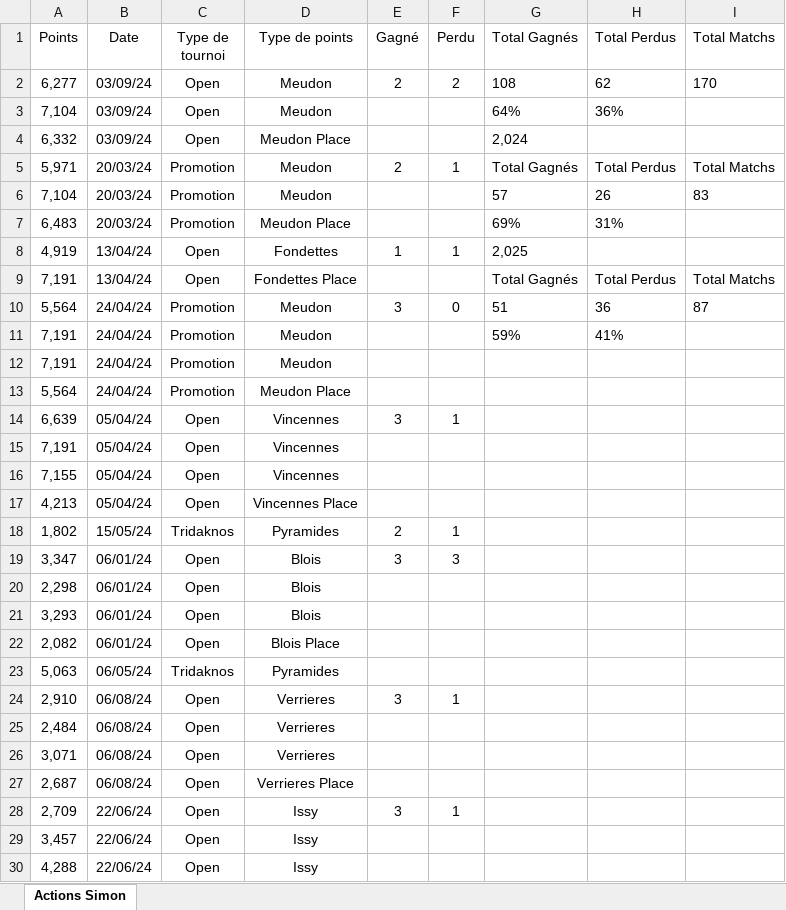
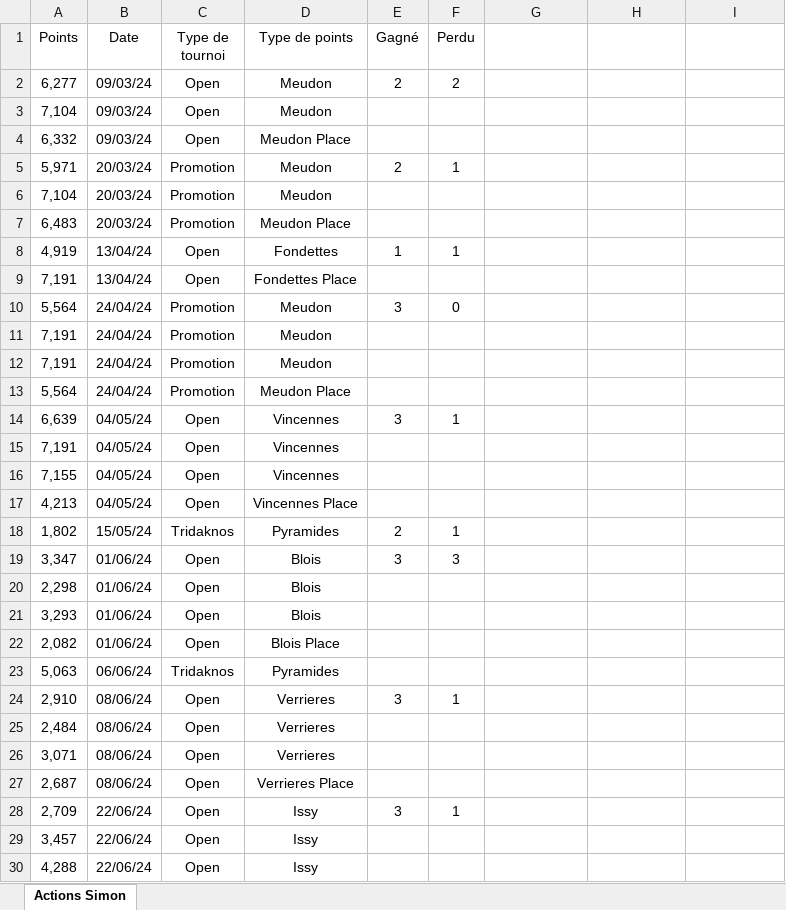
Before and after one commit to kazar-sys/Squash-Data, an Excel workbook: Data/Actions Simon.xlsx, sheet Actions Simon, drawn as a sheet; only a part is shown; values as stored, in another font and other column widths than the file's, no borders; the diff covers the shown part only; the diff names each change by its address in the sheet, - before the commit and + after, or states it on an @@ line.

```diff
--- a/Data/Actions Simon.xlsx (sheet Actions Simon)
+++ b/Data/Actions Simon.xlsx (sheet Actions Simon)
-G1: Total Gagnés
+G1: (empty)
-H1: Total Perdus
+H1: (empty)
-I1: Total Matchs
+I1: (empty)
-B2:B4 (Date): 03/09/24
+B2:B4 (Date): 09/03/24
-G2: 108
+G2: (empty)
-H2: 62
+H2: (empty)
-I2: 170
+I2: (empty)
-G3: 64%
+G3: (empty)
-H3: 36%
+H3: (empty)
-G4: 2,024
+G4: (empty)
-G5: Total Gagnés
+G5: (empty)
-H5: Total Perdus
+H5: (empty)
-I5: Total Matchs
+I5: (empty)
-G6: 57
+G6: (empty)
-H6: 26
+H6: (empty)
-I6: 83
+I6: (empty)
-G7: 69%
+G7: (empty)
-H7: 31%
+H7: (empty)
-G8: 2,025
+G8: (empty)
-G9: Total Gagnés
+G9: (empty)
-H9: Total Perdus
+H9: (empty)
-I9: Total Matchs
+I9: (empty)
-G10: 51
+G10: (empty)
-H10: 36
+H10: (empty)
-I10: 87
+I10: (empty)
-G11: 59%
+G11: (empty)
-H11: 41%
+H11: (empty)
-B14:B17 (Date): 05/04/24
+B14:B17 (Date): 04/05/24
-B19:B22 (Date): 06/01/24
+B19:B22 (Date): 01/06/24
-B23 (Date): 06/05/24
+B23 (Date): 06/06/24
-B24:B27 (Date): 06/08/24
+B24:B27 (Date): 08/06/24
```
Also changed, not shown: 28 added rows, 10 removed rows and 39 edited cells elsewhere in this sheet, 1 other file.
